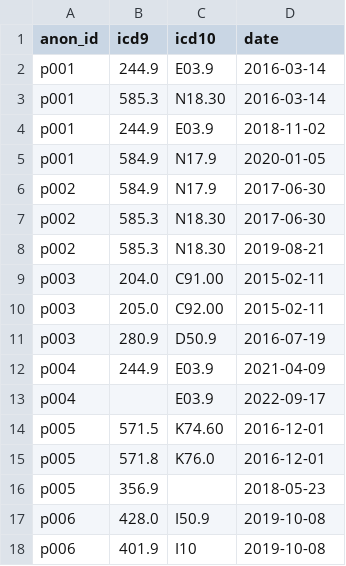
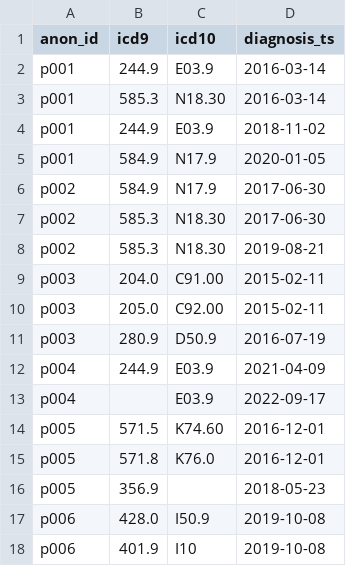
Before and after one commit to cnmnzhang/perRI-validation, a CSV file: data/examples/dx_example.csv, drawn as a sheet.

```diff
--- a/data/examples/dx_example.csv
+++ b/data/examples/dx_example.csv
@@ -1,2 +1,2 @@
-anon_id,icd9,icd10,date
+anon_id,icd9,icd10,diagnosis_ts
 p001,244.9,E03.9,2016-03-14
```
Also changed, not shown: 10 other files.
